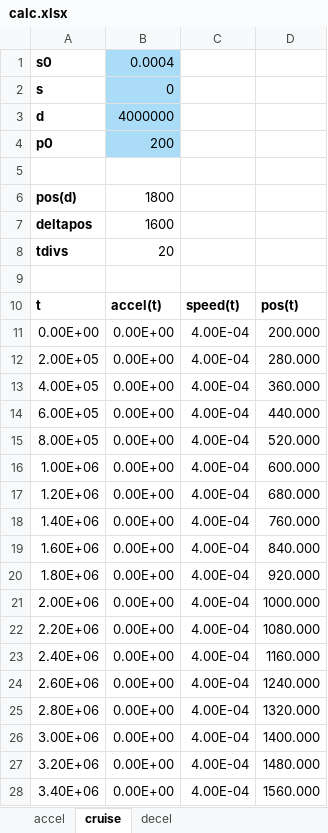
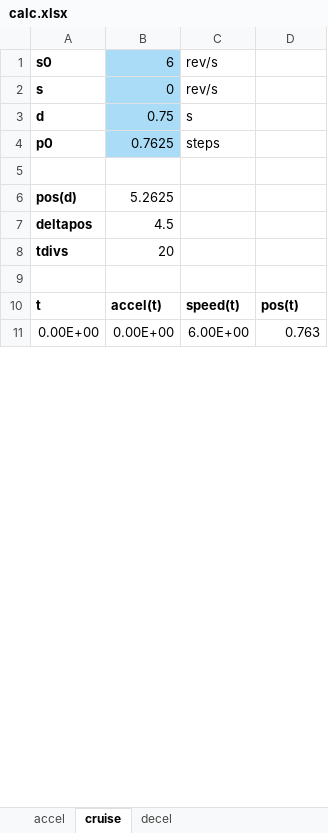
Before and after one commit to devel0/iot-stepper-motor, an Excel workbook: analysis/calc.xlsx, sheet cruise, drawn as a sheet; only a part is shown; values as stored, in another font and other column widths than the file's, no borders; charts and pictures not drawn; removed rows and columns are numbered as before the commit, all else as after; the diff covers the shown part only; the diff names each change by its address in the sheet, - before the commit and + after, or states it on an @@ line.

```diff
--- a/analysis/calc.xlsx (sheet cruise)
+++ b/analysis/calc.xlsx (sheet cruise)
-B1: 0.0004
+B1: 6
-C1:C2: (empty)
+C1:C2: rev/s
-B3: 4000000
+B3: 0.75
-C3: (empty)
+C3: s
-B4: 200
+B4: 0.7625
-C4: (empty)
+C4: steps
-B6: 1800
+B6: 5.2625
-B7: 1600
+B7: 4.5
-C11: 4.00E-04
+C11: 6.00E+00
-D11: 200.000
+D11: 0.763
-row 12: 2.00E+05 | 0.00E+00 | 4.00E-04 | 280.000
-row 13: 4.00E+05 | 0.00E+00 | 4.00E-04 | 360.000
-row 14: 6.00E+05 | 0.00E+00 | 4.00E-04 | 440.000
-row 15: 8.00E+05 | 0.00E+00 | 4.00E-04 | 520.000
-row 16: 1.00E+06 | 0.00E+00 | 4.00E-04 | 600.000
-row 17: 1.20E+06 | 0.00E+00 | 4.00E-04 | 680.000
-row 18: 1.40E+06 | 0.00E+00 | 4.00E-04 | 760.000
-row 19: 1.60E+06 | 0.00E+00 | 4.00E-04 | 840.000
-row 20: 1.80E+06 | 0.00E+00 | 4.00E-04 | 920.000
-row 21: 2.00E+06 | 0.00E+00 | 4.00E-04 | 1000.000
-row 22: 2.20E+06 | 0.00E+00 | 4.00E-04 | 1080.000
-row 23: 2.40E+06 | 0.00E+00 | 4.00E-04 | 1160.000
-row 24: 2.60E+06 | 0.00E+00 | 4.00E-04 | 1240.000
-row 25: 2.80E+06 | 0.00E+00 | 4.00E-04 | 1320.000
-row 26: 3.00E+06 | 0.00E+00 | 4.00E-04 | 1400.000
-row 27: 3.20E+06 | 0.00E+00 | 4.00E-04 | 1480.000
-row 28: 3.40E+06 | 0.00E+00 | 4.00E-04 | 1560.000
```
Also changed, not shown: 20 added rows and 3 removed rows elsewhere in this sheet, sheet accel, sheet decel, charts or pictures, 8 other files.
